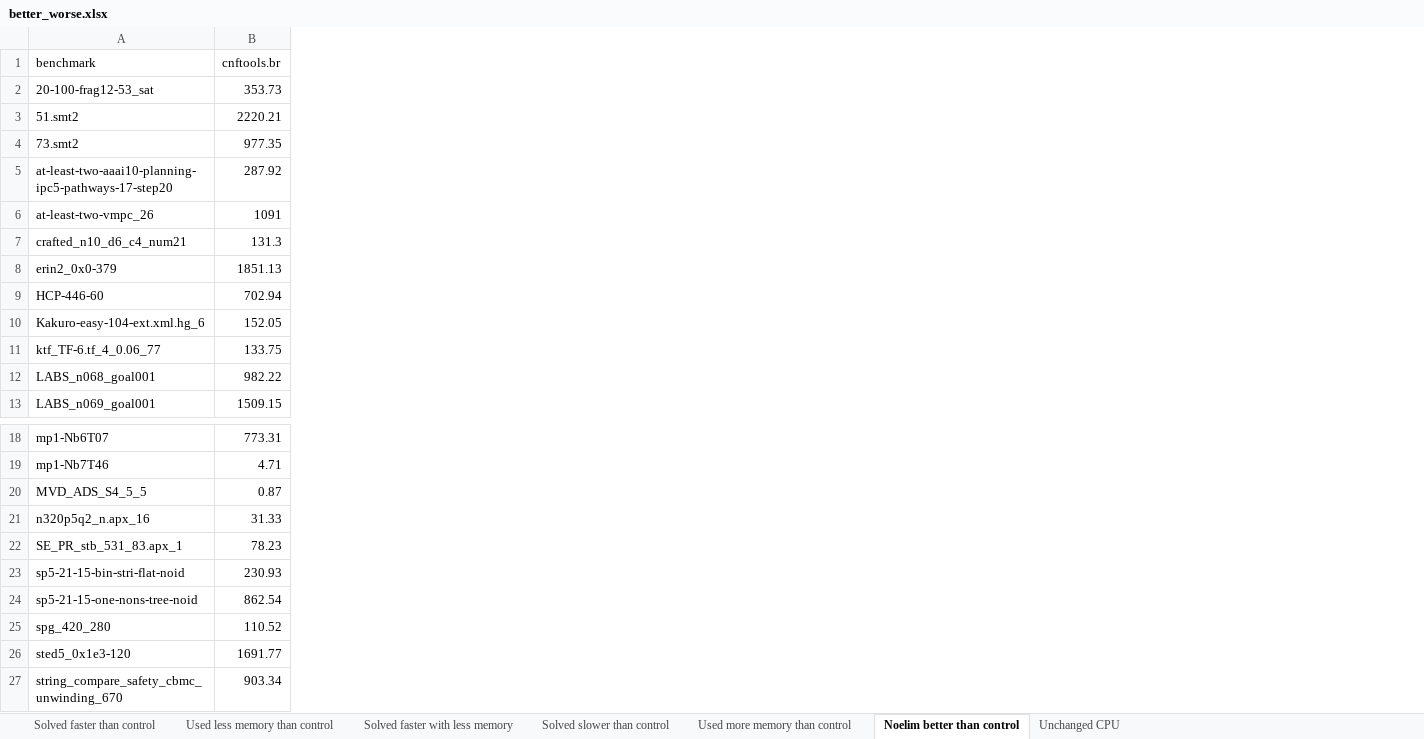
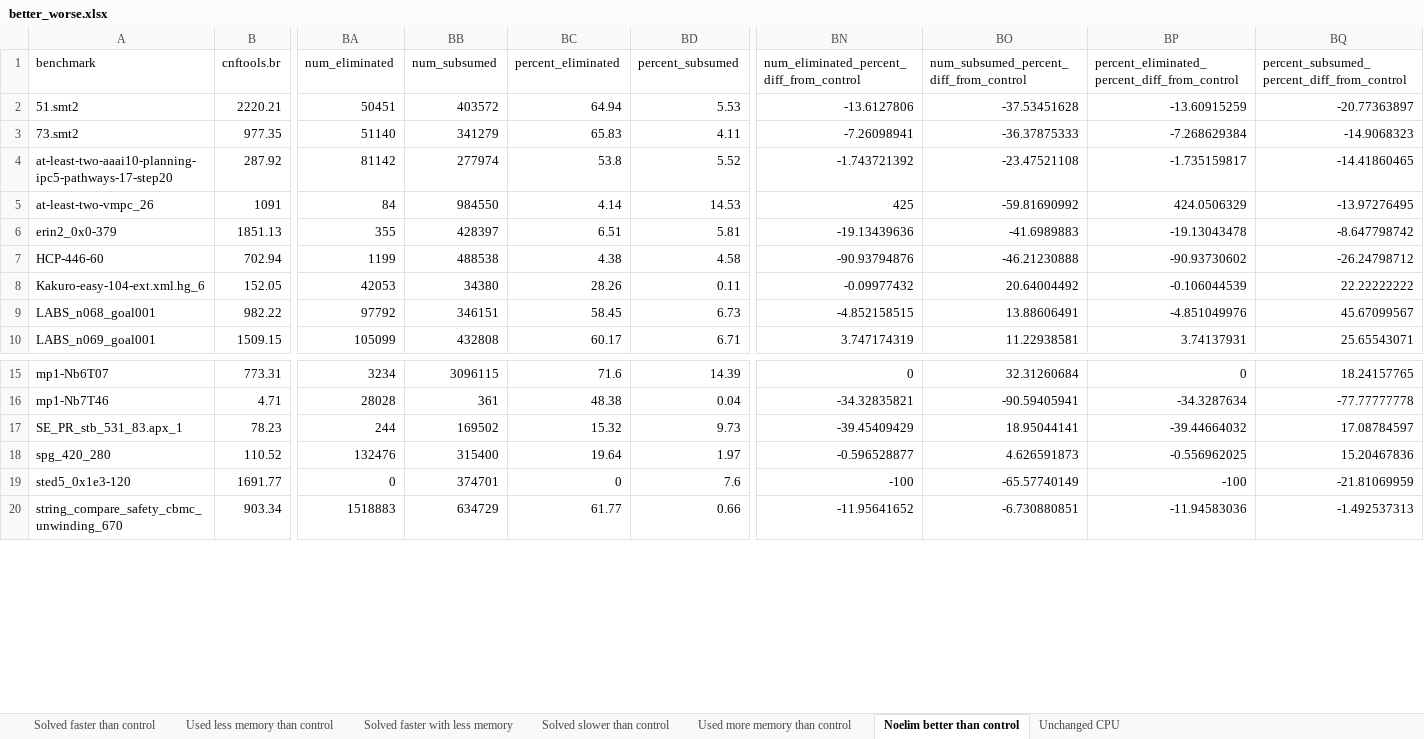
Before and after one commit to icmccorm/ignore_gates, an Excel workbook: results/better_worse.xlsx, sheet Noelim better than control, drawn as a sheet; only a part is shown, gaps mark what is left out; values as stored, in another font and other column widths than the file's, no borders; table styles not drawn; removed rows and columns are numbered as before the commit, all else as after; rows hold the shown columns only; the diff names each change by its address in the sheet, - before the commit and + after, or states it on an @@ line.

```diff
--- a/results/better_worse.xlsx (sheet Noelim better than control)
+++ b/results/better_worse.xlsx (sheet Noelim better than control)
+column BA (num_eliminated), rows 2-10: 50451 | 51140 | 81142 | 84 | 355 | 1199 | 42053 | 97792 | 105099; rows 15-20: 3234 | 28028 | 244 | 132476 | 0 | 1518883
+column BB (num_subsumed), rows 2-10: 403572 | 341279 | 277974 | 984550 | 428397 | 488538 | 34380 | 346151 | 432808; rows 15-20: 3096115 | 361 | 169502 | 315400 | 374701 | 634729
+column BC (percent_eliminated), rows 2-10: 64.94 | 65.83 | 53.8 | 4.14 | 6.51 | 4.38 | 28.26 | 58.45 | 60.17; rows 15-20: 71.6 | 48.38 | 15.32 | 19.64 | 0 | 61.77
+column BD (percent_subsumed), rows 2-10: 5.53 | 4.11 | 5.52 | 14.53 | 5.81 | 4.58 | 0.11 | 6.73 | 6.71; rows 15-20: 14.39 | 0.04 | 9.73 | 1.97 | 7.6 | 0.66
+column BN, rows 1-10: num_eliminated_percent_diff_from_control | -13.6127806 | -7.26098941 | -1.743721392 | 425 | -19.13439636 | -90.93794876 | -0.09977432 | -4.852158515 | 3.747174319; rows 15-20: 0 | -34.32835821 | -39.45409429 | -0.596528877 | -100 | -11.95641652
+column BO, rows 1-10: num_subsumed_percent_diff_from_control | -37.53451628 | -36.37875333 | -23.47521108 | -59.81690992 | -41.6989883 | -46.21230888 | 20.64004492 | 13.88606491 | 11.22938581; rows 15-20: 32.31260684 | -90.59405941 | 18.95044141 | 4.626591873 | -65.57740149 | -6.730880851
+column BP, rows 1-10: percent_eliminated_percent_diff_from_control | -13.60915259 | -7.268629384 | -1.735159817 | 424.0506329 | -19.13043478 | -90.93730602 | -0.106044539 | -4.851049976 | 3.74137931; rows 15-20: 0 | -34.3287634 | -39.44664032 | -0.556962025 | -100 | -11.94583036
+column BQ, rows 1-10: percent_subsumed_percent_diff_from_control | -20.77363897 | -14.9068323 | -14.41860465 | -13.97276495 | -8.647798742 | -26.24798712 | 22.22222222 | 45.67099567 | 25.65543071; rows 15-20: 18.24157765 | -77.77777778 | 17.08784597 | 15.20467836 | -21.81069959 | -1.492537313
-row 2: 20-100-frag12-53_sat | 353.73
-row 7: crafted_n10_d6_c4_num21 | 131.3
-row 11: ktf_TF-6.tf_4_0.06_77 | 133.75
-row 20: MVD_ADS_S4_5_5 | 0.87
-row 21: n320p5q2_n.apx_16 | 31.33
-row 23: sp5-21-15-bin-stri-flat-noid | 230.93
-row 24: sp5-21-15-one-nons-tree-noid | 862.54
```
Also changed, not shown: sheet Used less memory than control, sheet Solved faster than control, sheet Solved faster with less memory, sheet Unchanged CPU, sheet Used more memory than control, sheet Solved slower than control, 27 other files.
